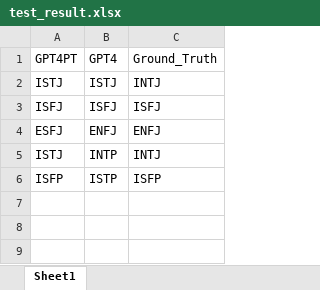
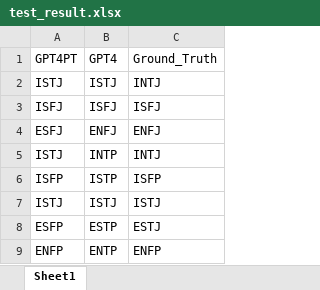
Before and after one commit to ece1786-2024/GPT4PT, an Excel workbook: Final/test_result.xlsx, sheet Sheet1, drawn as a sheet; values as stored, in another font and other column widths than the file's, no borders; the diff names each change by its address in the sheet, - before the commit and + after, or states it on an @@ line.

Commit message:
upload test result

```diff
--- a/Final/test_result.xlsx (sheet Sheet1)
+++ b/Final/test_result.xlsx (sheet Sheet1)
+row 7: ISTJ | ISTJ | ISTJ
+row 8: ESFP | ESTP | ESTJ
+row 9: ENFP | ENTP | ENFP
```
